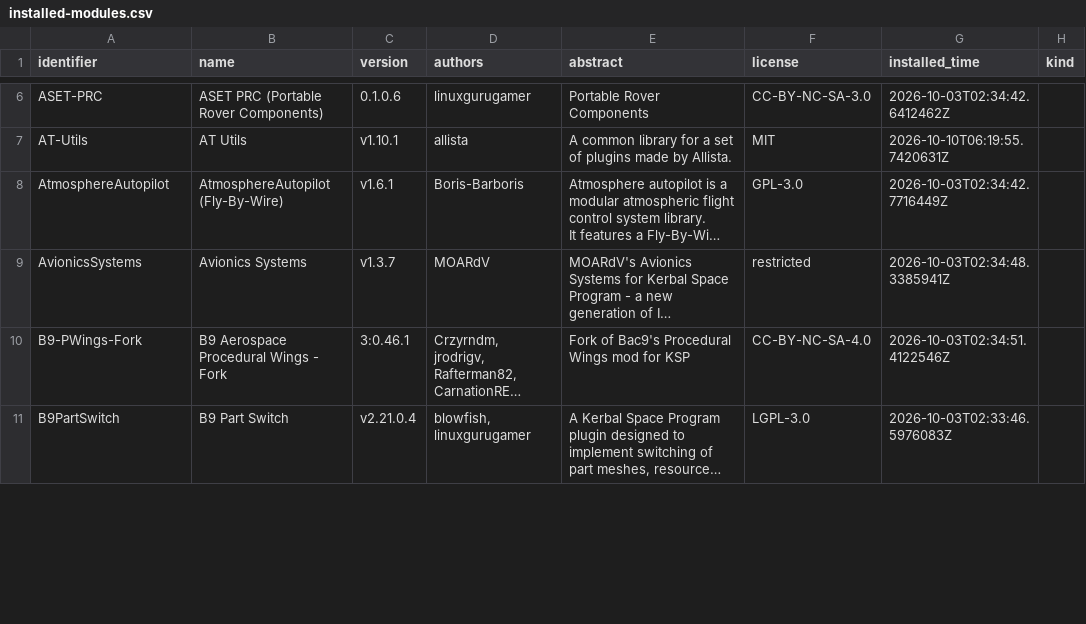
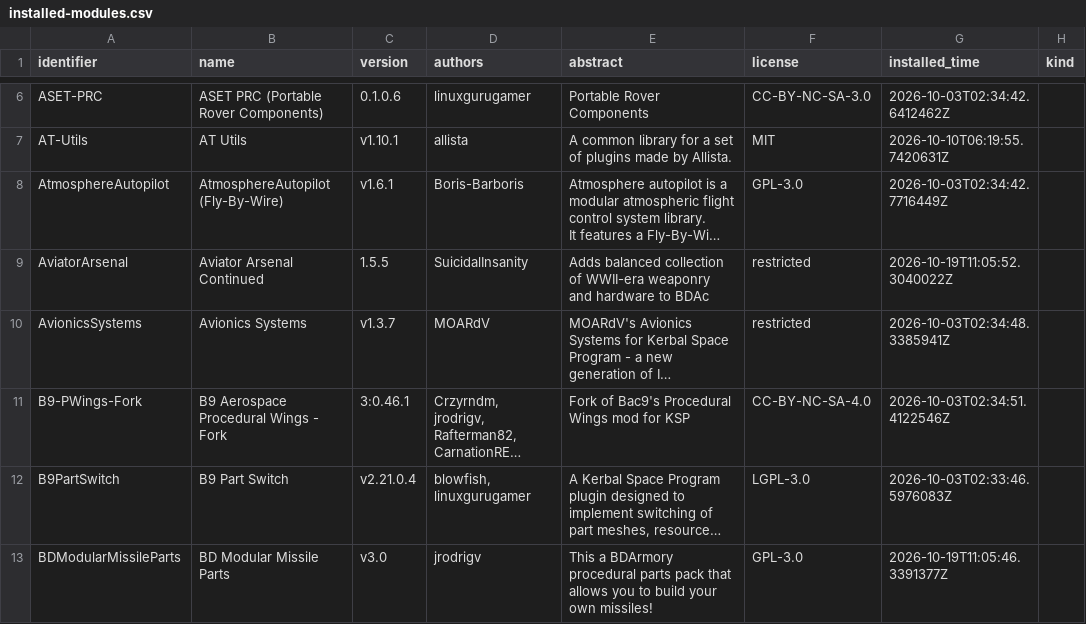
Before and after one commit to starmatch666-droid/KSP-BDA-Modlist, a CSV file: mods/installed-modules.csv, drawn as a sheet; only a part is shown, gaps mark what is left out; long unchanged cells end in …; the diff covers the shown part only; the diff names each change by its address in the sheet, - before the commit and + after, or states it on an @@ line.

Commit message:
Install all BDA add-ons and add Chinese patches

```diff
--- a/mods/installed-modules.csv
+++ b/mods/installed-modules.csv
+row 9: AviatorArsenal | Aviator Arsenal Continued | 1.5.5 | SuicidalInsanity | Adds balanced collection of WWII-era weaponry and hardware to BDAc | restricted | 2026-10-19T11:05:52.3040022Z
+row 13: BDModularMissileParts | BD Modular Missile Parts | v3.0 | jrodrigv | This a BDArmory procedural parts pack that allows you to build your own missiles! | GPL-3.0 | 2026-10-19T11:05:46.3391377Z
```
Also changed, not shown: 11 added rows and 1 edited cell elsewhere in this file, mods/gamedata-inventory.csv, 20 other files.
